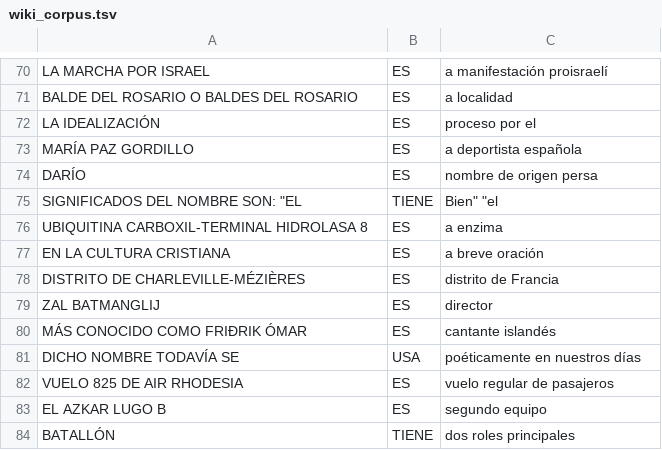
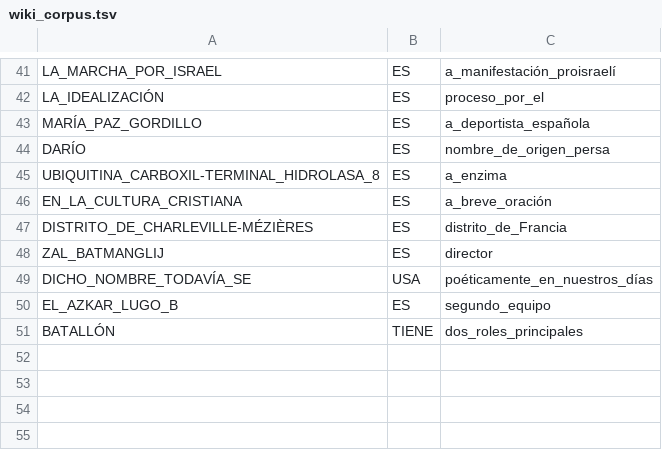
Before and after one commit to FiveTechSoft/symbols, a TSV file: wiki_corpus.tsv, drawn as a sheet; only a part is shown, gaps mark what is left out; removed rows and columns are numbered as before the commit, all else as after; the diff covers the shown part only; the diff names each change by its address in the sheet, - before the commit and + after, or states it on an @@ line.

```diff
--- a/wiki_corpus.tsv
+++ b/wiki_corpus.tsv
-A41: LA MARCHA POR ISRAEL
+A41: LA_MARCHA_POR_ISRAEL
-C41: a manifestación proisraelí
+C41: a_manifestación_proisraelí
-row 71: BALDE DEL ROSARIO O BALDES DEL ROSARIO | ES | a localidad
-A42: LA IDEALIZACIÓN
+A42: LA_IDEALIZACIÓN
-C42: proceso por el
+C42: proceso_por_el
-A43: MARÍA PAZ GORDILLO
+A43: MARÍA_PAZ_GORDILLO
-C43: a deportista española
+C43: a_deportista_española
-C44: nombre de origen persa
+C44: nombre_de_origen_persa
-row 75: SIGNIFICADOS DEL NOMBRE SON: "EL | TIENE | Bien" "el
-A45: UBIQUITINA CARBOXIL-TERMINAL HIDROLASA 8
+A45: UBIQUITINA_CARBOXIL-TERMINAL_HIDROLASA_8
-C45: a enzima
+C45: a_enzima
-A46: EN LA CULTURA CRISTIANA
+A46: EN_LA_CULTURA_CRISTIANA
-C46: a breve oración
+C46: a_breve_oración
-A47: DISTRITO DE CHARLEVILLE-MÉZIÈRES
+A47: DISTRITO_DE_CHARLEVILLE-MÉZIÈRES
-C47: distrito de Francia
+C47: distrito_de_Francia
-A48: ZAL BATMANGLIJ
+A48: ZAL_BATMANGLIJ
-row 80: MÁS CONOCIDO COMO FRIÐRIK ÓMAR | ES | cantante islandés
-A49: DICHO NOMBRE TODAVÍA SE
+A49: DICHO_NOMBRE_TODAVÍA_SE
-C49: poéticamente en nuestros días
+C49: poéticamente_en_nuestros_días
-row 82: VUELO 825 DE AIR RHODESIA | ES | vuelo regular de pasajeros
-A50: EL AZKAR LUGO B
+A50: EL_AZKAR_LUGO_B
-C50: segundo equipo
+C50: segundo_equipo
-C51: dos roles principales
+C51: dos_roles_principales
```
Also changed, not shown: 29 removed rows and 68 edited cells elsewhere in this file, data/samples/love_knowledge.tsv, data/samples/psalms_knowledge.tsv, 4 other files.
